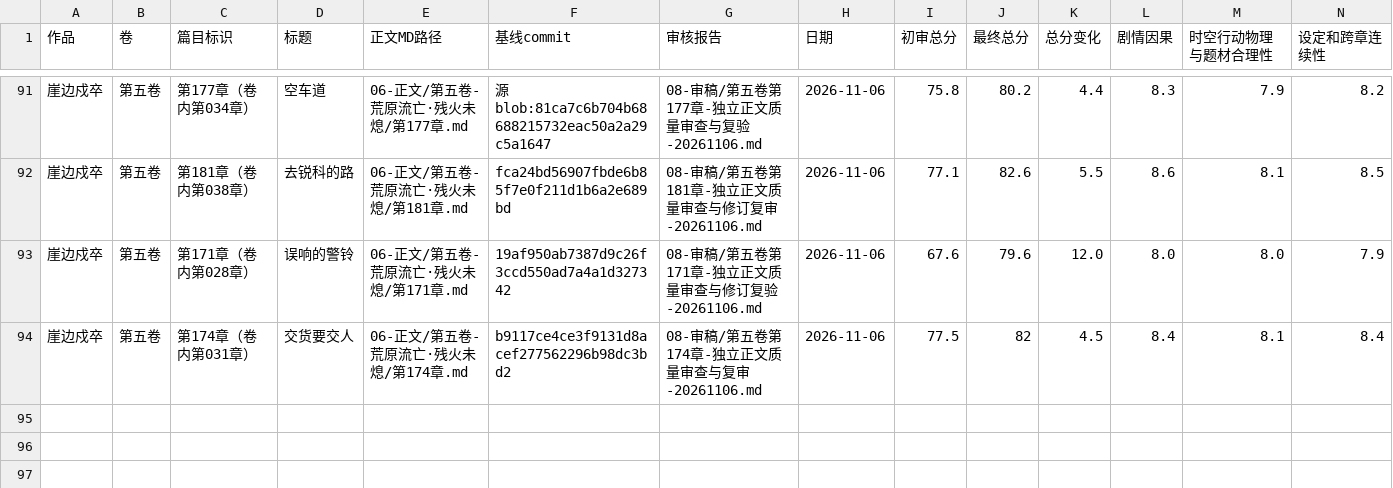
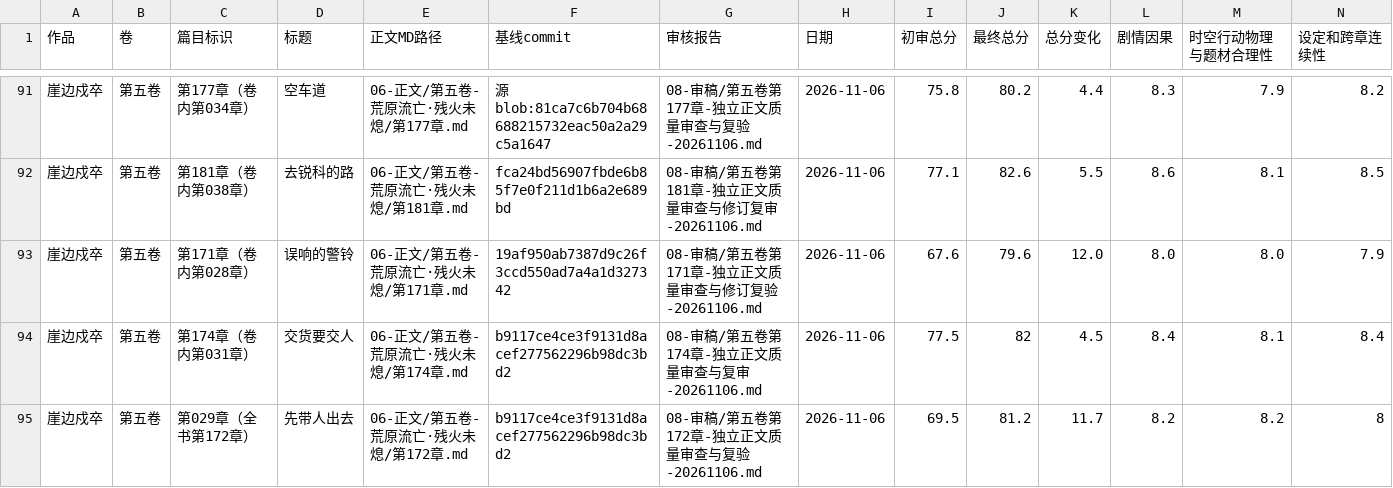
Before and after one commit to yuqiangdede/The-Last-Watch, a CSV file: 08-审稿/章节最终审核总表.csv, drawn as a sheet; only a part is shown, gaps mark what is left out; rows hold the shown columns only; the diff names each change by its address in the sheet, - before the commit and + after, or states it on an @@ line.

```diff
--- a/08-审稿/章节最终审核总表.csv
+++ b/08-审稿/章节最终审核总表.csv
+row 95: 崖边戍卒 | 第五卷 | 第029章（全书第172章） | 先带人出去 | 06-正文/第五卷-荒原流亡·残火未熄/第172章.md | b9117ce4ce3f9131d8acef277562296b98dc3bd2 | 08-审稿/第五卷第172章-独立正文质量审查与复验-20261106.md | 2026-11-06 | 69.5 | 81.2 | 11.7 | 8.2 | 8.2 | 8
```
Also changed, not shown: 6 other files.
